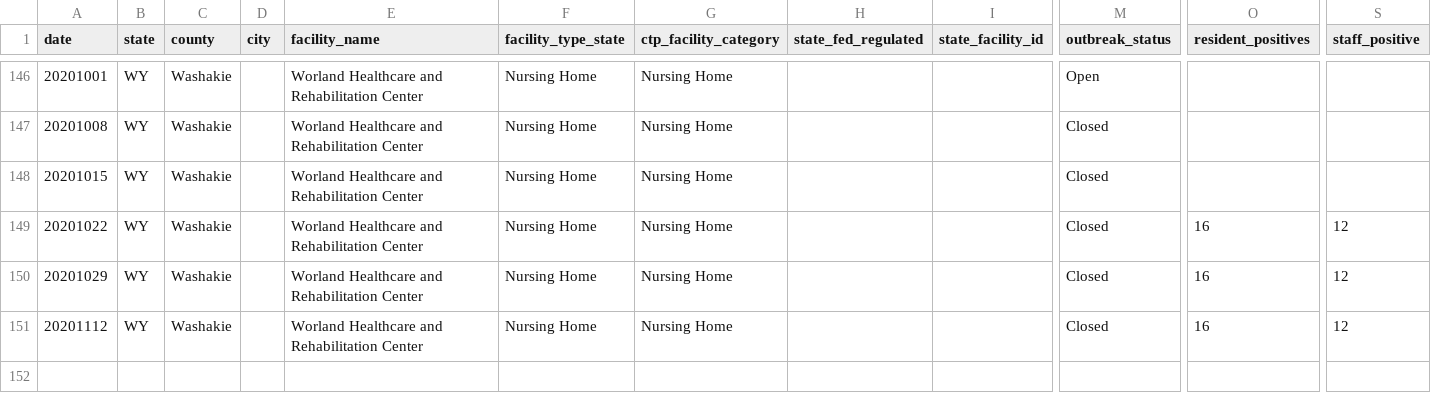
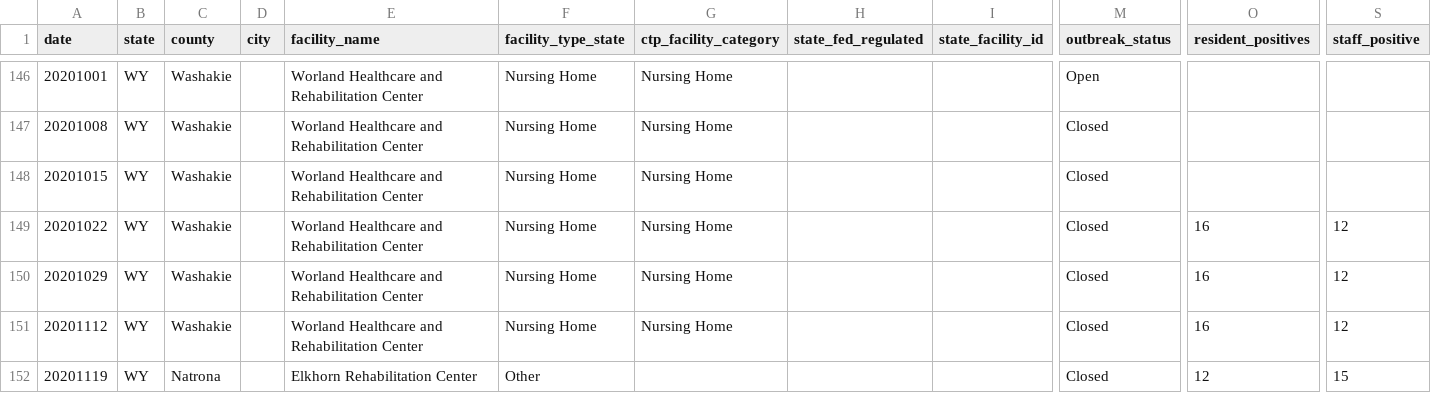
Before and after one commit to COVID19Tracking/long-term-care-data, a CSV file: facilities_wy.csv, drawn as a sheet; only a part is shown, gaps mark what is left out; rows hold the shown columns only; the diff names each change by its address in the sheet, - before the commit and + after, or states it on an @@ line.

```diff
--- a/facilities_wy.csv
+++ b/facilities_wy.csv
+row 152: 20201119 | WY | Natrona |  | Elkhorn Rehabilitation Center | Other |  |  |  | Closed | 12 | 15
```
Also changed, not shown: facilities_dc.csv, 29 other files.
